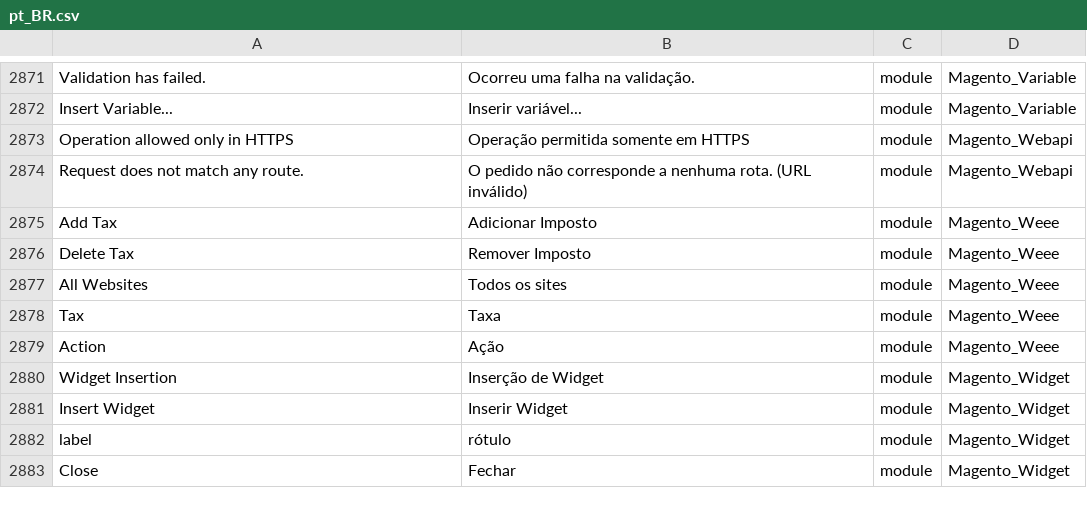
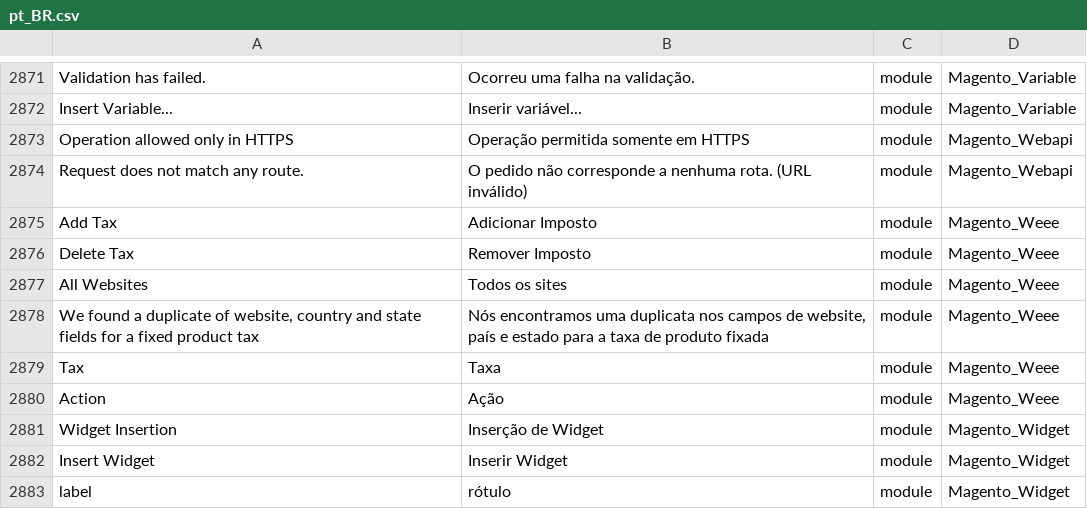
Before and after one commit to webjump/language_pt_br, a CSV file: pt_BR.csv, drawn as a sheet; only a part is shown, gaps mark what is left out; the shorter side is filled out with more unchanged rows; the diff names each change by its address in the sheet, - before the commit and + after, or states it on an @@ line.

```diff
--- a/pt_BR.csv
+++ b/pt_BR.csv
+row 2878: We found a duplicate of website, country and state fields for a fixed product tax | Nós encontramos uma duplicata nos campos de website, país e estado para a taxa de produto fixada | module | Magento_Weee
```
Also changed, not shown: 1 other file.
